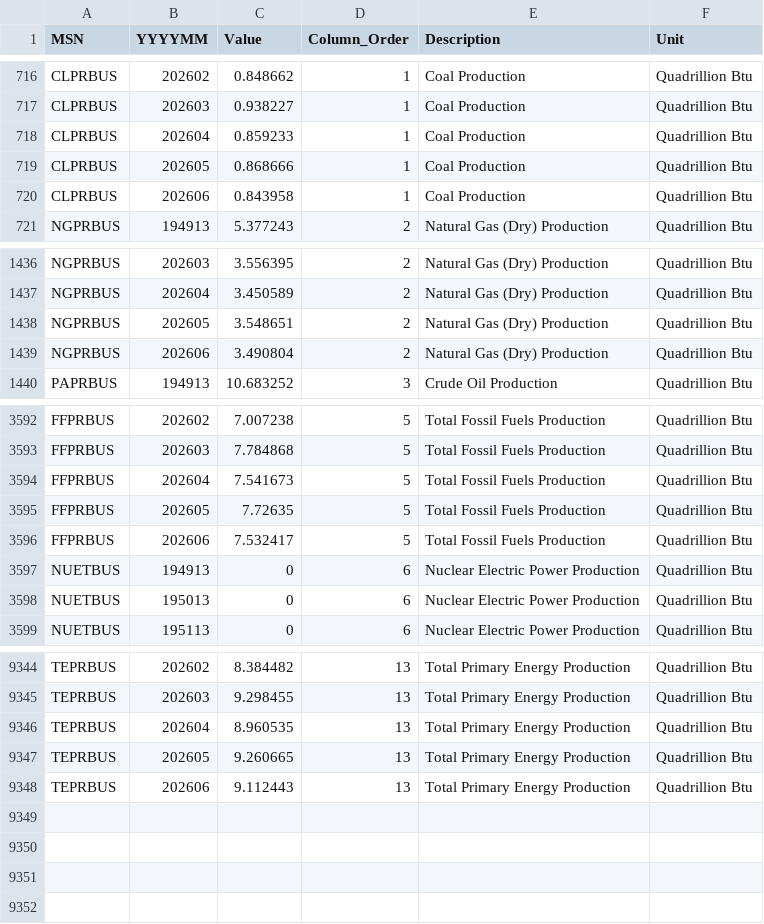
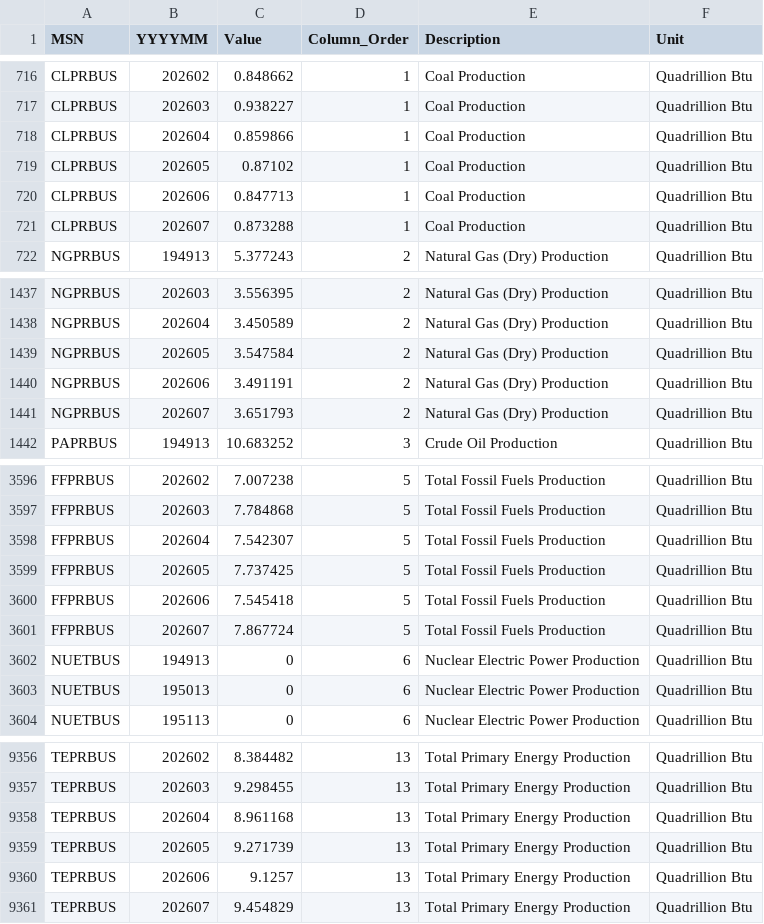
Before and after one commit to matiasputkonen/oljymalli, a CSV file: data/raw/eia_totalenergy_T01.02.csv, drawn as a sheet; only a part is shown, gaps mark what is left out; the diff covers the shown part only.

```diff
--- a/data/raw/eia_totalenergy_T01.02.csv
+++ b/data/raw/eia_totalenergy_T01.02.csv
@@ -717,5 +717,6 @@
 "CLPRBUS","202603","0.938227","1","Coal Production","Quadrillion Btu"
-"CLPRBUS","202604","0.859233","1","Coal Production","Quadrillion Btu"
-"CLPRBUS","202605","0.868666","1","Coal Production","Quadrillion Btu"
-"CLPRBUS","202606","0.843958","1","Coal Production","Quadrillion Btu"
+"CLPRBUS","202604","0.859866","1","Coal Production","Quadrillion Btu"
+"CLPRBUS","202605","0.87102","1","Coal Production","Quadrillion Btu"
+"CLPRBUS","202606","0.847713","1","Coal Production","Quadrillion Btu"
+"CLPRBUS","202607","0.873288","1","Coal Production","Quadrillion Btu"
 "NGPRBUS","194913","5.377243","2","Natural Gas (Dry) Production","Quadrillion Btu"
@@ -1437,4 +1438,5 @@
 "NGPRBUS","202604","3.450589","2","Natural Gas (Dry) Production","Quadrillion Btu"
-"NGPRBUS","202605","3.548651","2","Natural Gas (Dry) Production","Quadrillion Btu"
-"NGPRBUS","202606","3.490804","2","Natural Gas (Dry) Production","Quadrillion Btu"
+"NGPRBUS","202605","3.547584","2","Natural Gas (Dry) Production","Quadrillion Btu"
+"NGPRBUS","202606","3.491191","2","Natural Gas (Dry) Production","Quadrillion Btu"
+"NGPRBUS","202607","3.651793","2","Natural Gas (Dry) Production","Quadrillion Btu"
 "PAPRBUS","194913","10.683252","3","Crude Oil Production","Quadrillion Btu"
@@ -3593,5 +3597,6 @@
 "FFPRBUS","202603","7.784868","5","Total Fossil Fuels Production","Quadrillion Btu"
-"FFPRBUS","202604","7.541673","5","Total Fossil Fuels Production","Quadrillion Btu"
-"FFPRBUS","202605","7.72635","5","Total Fossil Fuels Production","Quadrillion Btu"
-"FFPRBUS","202606","7.532417","5","Total Fossil Fuels Production","Quadrillion Btu"
+"FFPRBUS","202604","7.542307","5","Total Fossil Fuels Production","Quadrillion Btu"
+"FFPRBUS","202605","7.737425","5","Total Fossil Fuels Production","Quadrillion Btu"
+"FFPRBUS","202606","7.545418","5","Total Fossil Fuels Production","Quadrillion Btu"
+"FFPRBUS","202607","7.867724","5","Total Fossil Fuels Production","Quadrillion Btu"
 "NUETBUS","194913","0","6","Nuclear Electric Power Production","Quadrillion Btu"
@@ -9345,4 +9357,5 @@
 "TEPRBUS","202603","9.298455","13","Total Primary Energy Production","Quadrillion Btu"
-"TEPRBUS","202604","8.960535","13","Total Primary Energy Production","Quadrillion Btu"
-"TEPRBUS","202605","9.260665","13","Total Primary Energy Production","Quadrillion Btu"
-"TEPRBUS","202606","9.112443","13","Total Primary Energy Production","Quadrillion Btu"
+"TEPRBUS","202604","8.961168","13","Total Primary Energy Production","Quadrillion Btu"
+"TEPRBUS","202605","9.271739","13","Total Primary Energy Production","Quadrillion Btu"
+"TEPRBUS","202606","9.1257","13","Total Primary Energy Production","Quadrillion Btu"
+"TEPRBUS","202607","9.454829","13","Total Primary Energy Production","Quadrillion Btu"
```
Also changed, not shown: 9 added rows and 4 edited cells elsewhere in this file, data/forecast_log.csv, data/panel_monthly.csv, 53 other files.
